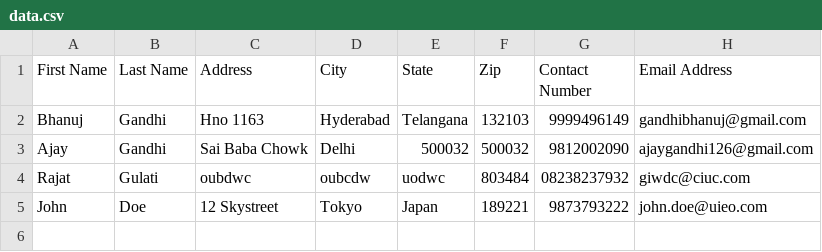
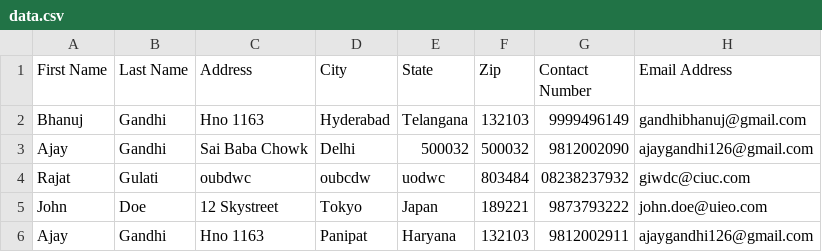
Before and after one commit to bhanujggandhi/monsoon22-SSD, a CSV file: ssd_assignment_4/data.csv, drawn as a sheet.

```diff
--- a/ssd_assignment_4/data.csv
+++ b/ssd_assignment_4/data.csv
@@ -5 +5,2 @@ Rajat,Gulati,oubdwc,oubcdw,uodwc,803484,08238237932,giwdc@ciuc.com
 John,Doe,12 Skystreet,Tokyo,Japan,189221,9873793222,john.doe@uieo.com
+Ajay,Gandhi,Hno 1163,Panipat,Haryana,132103,9812002911,ajaygandhi126@gmail.com
```
Also changed, not shown: 4 other files.
